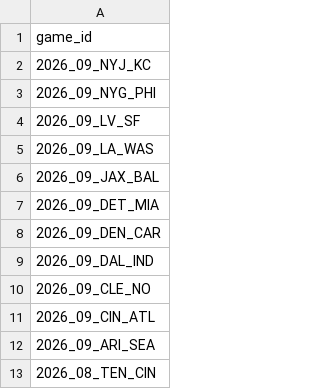
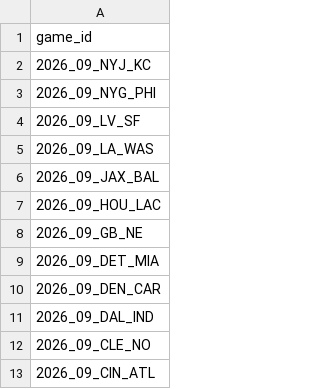
Before and after one commit to nflverse/nflverse-pbp-internal, a CSV file: released_games.csv, drawn as a sheet; only a part is shown; the shorter side is filled out with more unchanged rows; the diff names each change by its address in the sheet, - before the commit and + after, or states it on an @@ line.

```diff
--- a/released_games.csv
+++ b/released_games.csv
+row 7: 2026_09_HOU_LAC
+row 8: 2026_09_GB_NE
```
